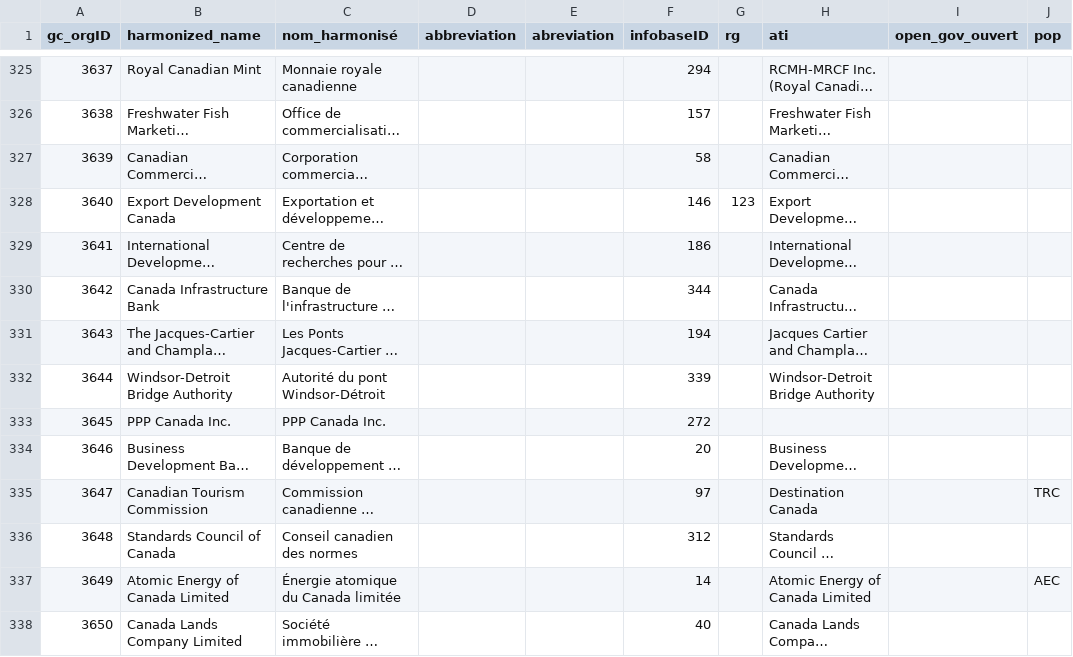
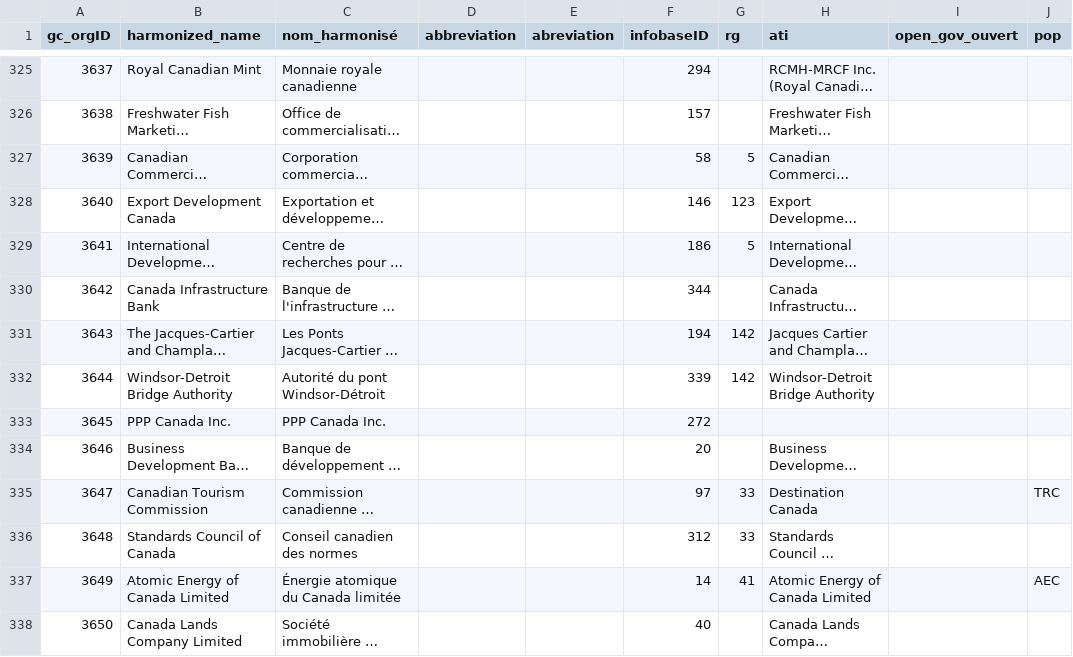
Before and after one commit to Jmikelittle/GCOrgName, a CSV file: gc_concordance.csv, drawn as a sheet; only a part is shown, gaps mark what is left out; long unchanged cells end in …; the diff covers the shown part only; the diff names each change by its address in the sheet, - before the commit and + after, or states it on an @@ line.

Commit message:
At least renaming works for concordance.py

```diff
--- a/gc_concordance.csv
+++ b/gc_concordance.csv
-G327 (rg): (empty)
+G327 (rg): 5
-G329 (rg): (empty)
+G329 (rg): 5
-G331:G332 (rg): (empty)
+G331:G332 (rg): 142
-G335:G336 (rg): (empty)
+G335:G336 (rg): 33
-G337 (rg): (empty)
+G337 (rg): 41
```
Also changed, not shown: 27 edited cells elsewhere in this file, 2 other files.
